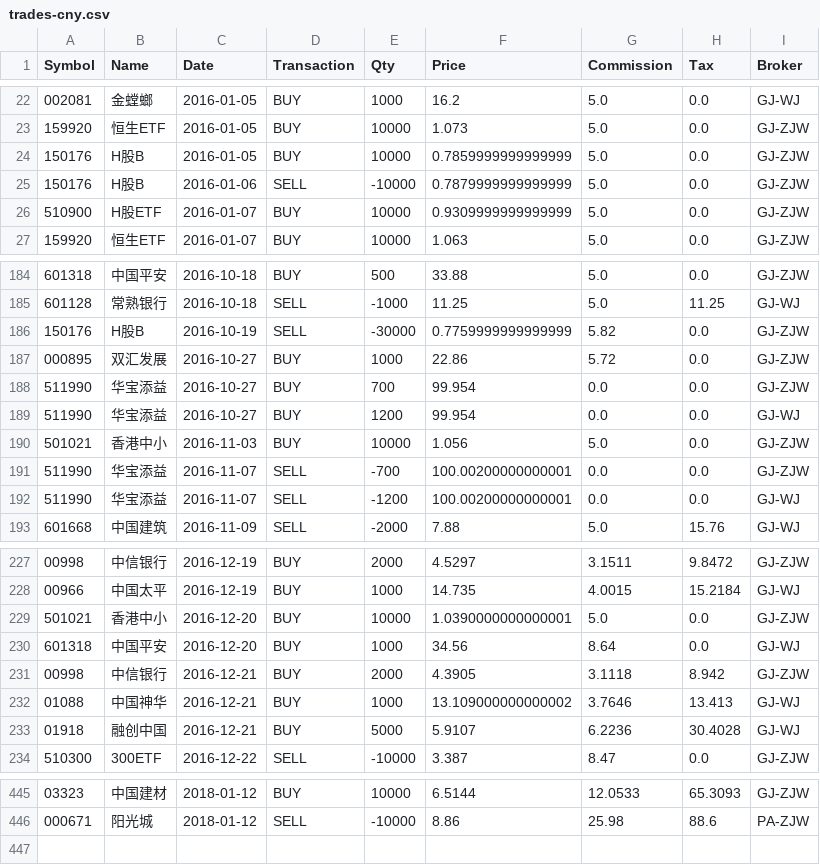
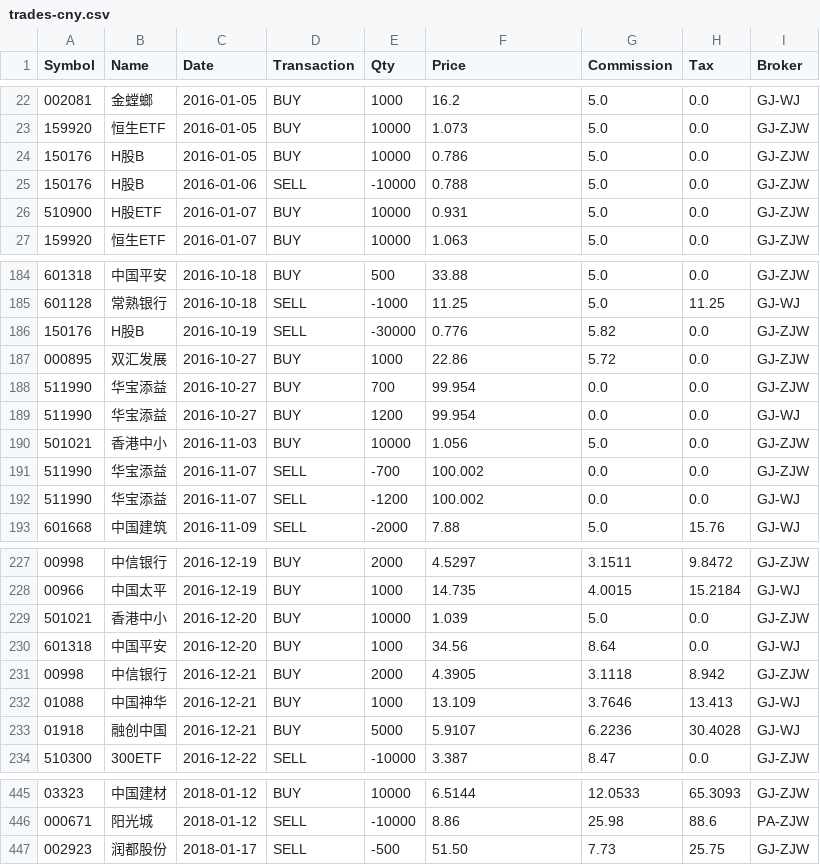
Before and after one commit to rotblade/goldshire, a CSV file: goldshire/csv/trades-cny.csv, drawn as a sheet; only a part is shown, gaps mark what is left out; the diff covers the shown part only.

Commit message:
price update

```diff
--- a/goldshire/csv/trades-cny.csv
+++ b/goldshire/csv/trades-cny.csv
@@ -23,5 +23,5 @@ Symbol,Name,Date,Transaction,Qty,Price,Commission,Tax,Broker
 159920,恒生ETF,2016-01-05,BUY,10000,1.073,5.0,0.0,GJ-ZJW
-150176,H股B,2016-01-05,BUY,10000,0.7859999999999999,5.0,0.0,GJ-ZJW
-150176,H股B,2016-01-06,SELL,-10000,0.7879999999999999,5.0,0.0,GJ-ZJW
-510900,H股ETF,2016-01-07,BUY,10000,0.9309999999999999,5.0,0.0,GJ-ZJW
+150176,H股B,2016-01-05,BUY,10000,0.786,5.0,0.0,GJ-ZJW
+150176,H股B,2016-01-06,SELL,-10000,0.788,5.0,0.0,GJ-ZJW
+510900,H股ETF,2016-01-07,BUY,10000,0.931,5.0,0.0,GJ-ZJW
 159920,恒生ETF,2016-01-07,BUY,10000,1.063,5.0,0.0,GJ-ZJW
@@ -185,3 +185,3 @@ Symbol,Name,Date,Transaction,Qty,Price,Commission,Tax,Broker
 601128,常熟银行,2016-10-18,SELL,-1000,11.25,5.0,11.25,GJ-WJ
-150176,H股B,2016-10-19,SELL,-30000,0.7759999999999999,5.82,0.0,GJ-ZJW
+150176,H股B,2016-10-19,SELL,-30000,0.776,5.82,0.0,GJ-ZJW
 000895,双汇发展,2016-10-27,BUY,1000,22.86,5.72,0.0,GJ-ZJW
@@ -190,4 +190,4 @@ Symbol,Name,Date,Transaction,Qty,Price,Commission,Tax,Broker
 501021,香港中小,2016-11-03,BUY,10000,1.056,5.0,0.0,GJ-ZJW
-511990,华宝添益,2016-11-07,SELL,-700,100.00200000000001,0.0,0.0,GJ-ZJW
-511990,华宝添益,2016-11-07,SELL,-1200,100.00200000000001,0.0,0.0,GJ-WJ
+511990,华宝添益,2016-11-07,SELL,-700,100.002,0.0,0.0,GJ-ZJW
+511990,华宝添益,2016-11-07,SELL,-1200,100.002,0.0,0.0,GJ-WJ
 601668,中国建筑,2016-11-09,SELL,-2000,7.88,5.0,15.76,GJ-WJ
@@ -228,6 +228,6 @@ Symbol,Name,Date,Transaction,Qty,Price,Commission,Tax,Broker
 00966,中国太平,2016-12-19,BUY,1000,14.735,4.0015,15.2184,GJ-WJ
-501021,香港中小,2016-12-20,BUY,10000,1.0390000000000001,5.0,0.0,GJ-ZJW
+501021,香港中小,2016-12-20,BUY,10000,1.039,5.0,0.0,GJ-ZJW
 601318,中国平安,2016-12-20,BUY,1000,34.56,8.64,0.0,GJ-WJ
 00998,中信银行,2016-12-21,BUY,2000,4.3905,3.1118,8.942,GJ-ZJW
-01088,中国神华,2016-12-21,BUY,1000,13.109000000000002,3.7646,13.413,GJ-WJ
+01088,中国神华,2016-12-21,BUY,1000,13.109,3.7646,13.413,GJ-WJ
 01918,融创中国,2016-12-21,BUY,5000,5.9107,6.2236,30.4028,GJ-WJ
@@ -446 +446,2 @@ Symbol,Name,Date,Transaction,Qty,Price,Commission,Tax,Broker
 000671,阳光城,2018-01-12,SELL,-10000,8.86,25.98,88.6,PA-ZJW
+002923,润都股份,2018-01-17,SELL,-500,51.50,7.73,25.75,GJ-ZJW
```
Also changed, not shown: 16 edited cells elsewhere in this file, goldshire/csv/historic/00392.csv, goldshire/csv/historic/01918.csv, 18 other files.
